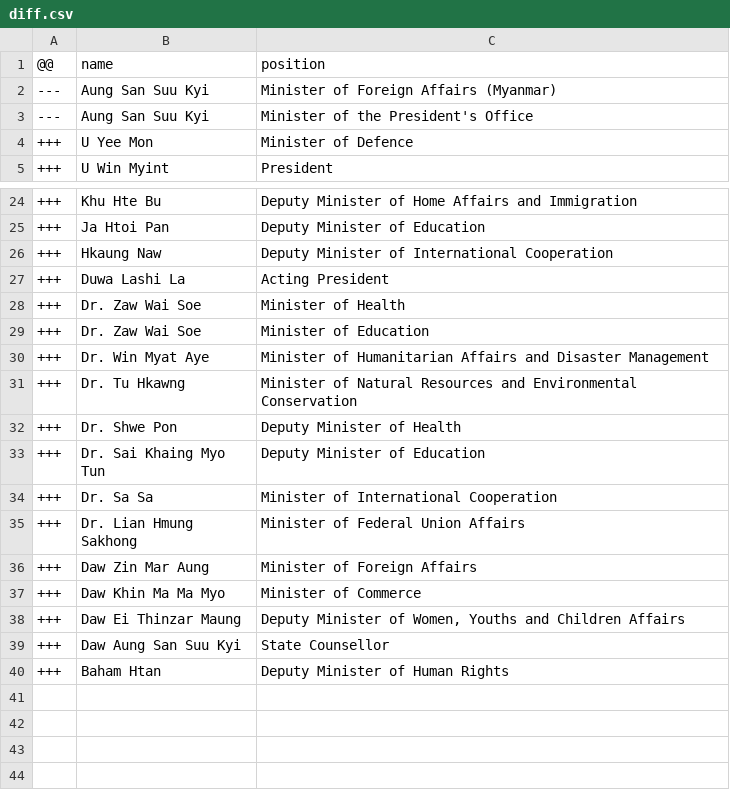
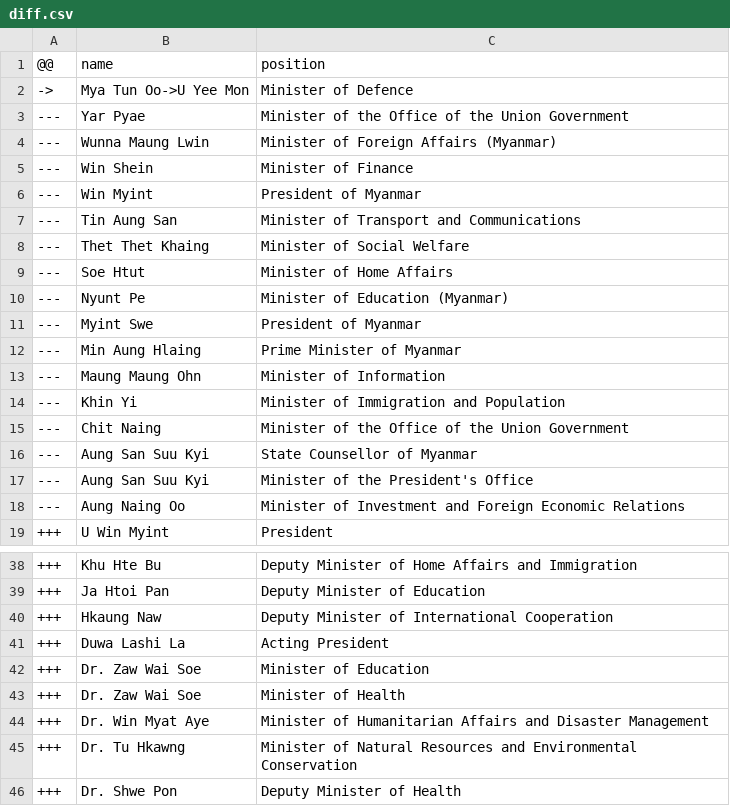
Before and after one commit to every-politician-scrapers/myanmar-ministers, a CSV file: data/diff.csv, drawn as a sheet; only a part is shown, gaps mark what is left out; the shorter side is filled out with more unchanged rows.

```diff
--- a/data/diff.csv
+++ b/data/diff.csv
@@ -1,5 +1,19 @@
 @@,name,position
----,Aung San Suu Kyi,Minister of Foreign Affairs (Myanmar)
+->,Mya Tun Oo->U Yee Mon,Minister of Defence
+---,Yar Pyae,Minister of the Office of the Union Government
+---,Wunna Maung Lwin,Minister of Foreign Affairs (Myanmar)
+---,Win Shein,Minister of Finance
+---,Win Myint,President of Myanmar
+---,Tin Aung San,Minister of Transport and Communications
+---,Thet Thet Khaing,Minister of Social Welfare
+---,Soe Htut,Minister of Home Affairs
+---,Nyunt Pe,Minister of Education (Myanmar)
+---,Myint Swe,President of Myanmar
+---,Min Aung Hlaing,Prime Minister of Myanmar
+---,Maung Maung Ohn,Minister of Information
+---,Khin Yi,Minister of Immigration and Population
+---,Chit Naing,Minister of the Office of the Union Government
+---,Aung San Suu Kyi,State Counsellor of Myanmar
 ---,Aung San Suu Kyi,Minister of the President's Office
-+++,U Yee Mon,Minister of Defence
+---,Aung Naing Oo,Minister of Investment and Foreign Economic Relations
 +++,U Win Myint,President
@@ -27,4 +41,4 @@
 +++,Duwa Lashi La,Acting President
++++,Dr. Zaw Wai Soe,Minister of Education
 +++,Dr. Zaw Wai Soe,Minister of Health
-+++,Dr. Zaw Wai Soe,Minister of Education
 +++,Dr. Win Myat Aye,Minister of Humanitarian Affairs and Disaster Management
```
Also changed, not shown: data/wikidata.csv.
